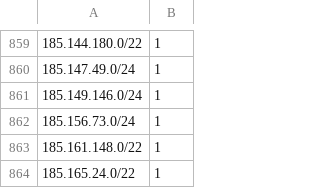
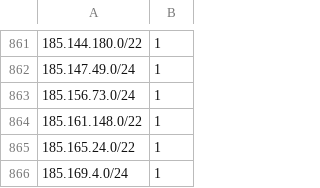
Before and after one commit to omers/ip-reputation-dataset, a CSV file: proofpoint_ip_reputation.csv, drawn as a sheet; only a part is shown, gaps mark what is left out; the shorter side is filled out with more unchanged rows; removed rows and columns are numbered as before the commit, all else as after; the diff covers the shown part only; the diff names each change by its address in the sheet, - before the commit and + after, or states it on an @@ line.

```diff
--- a/proofpoint_ip_reputation.csv
+++ b/proofpoint_ip_reputation.csv
-row 861: 185.149.146.0/24 | 1
```
Also changed, not shown: 6 added rows, 4 removed rows, 6 moved rows and 6 edited cells elsewhere in this file.
